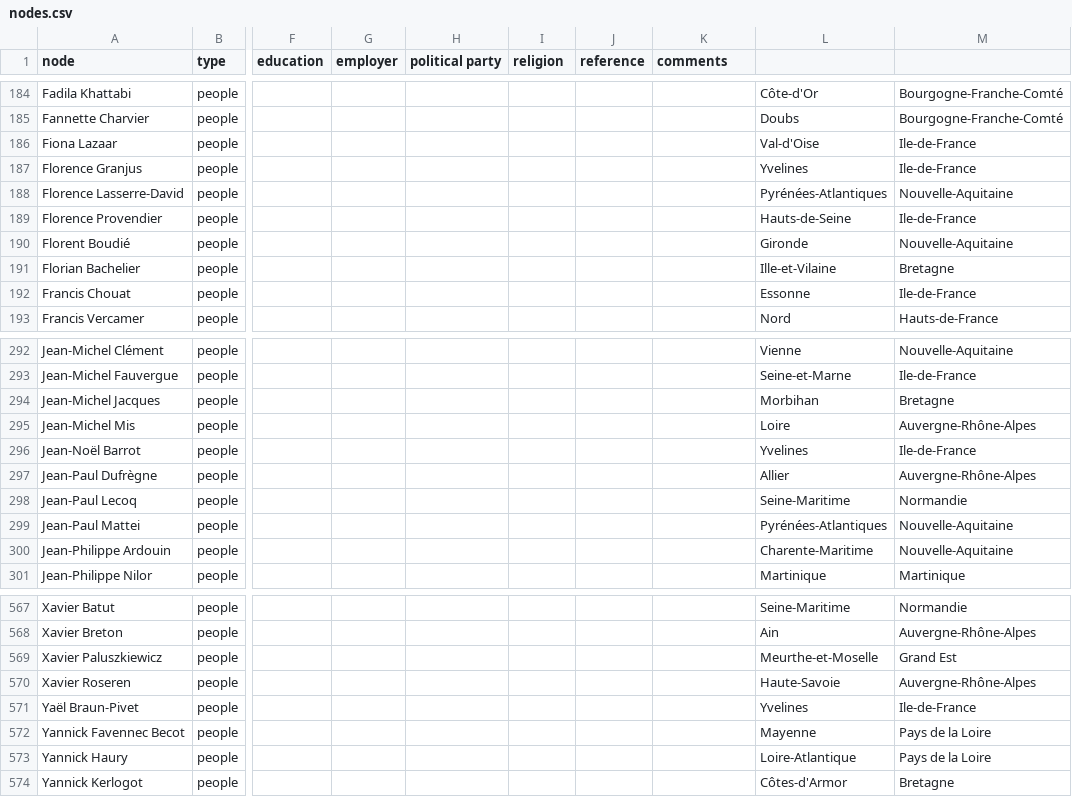
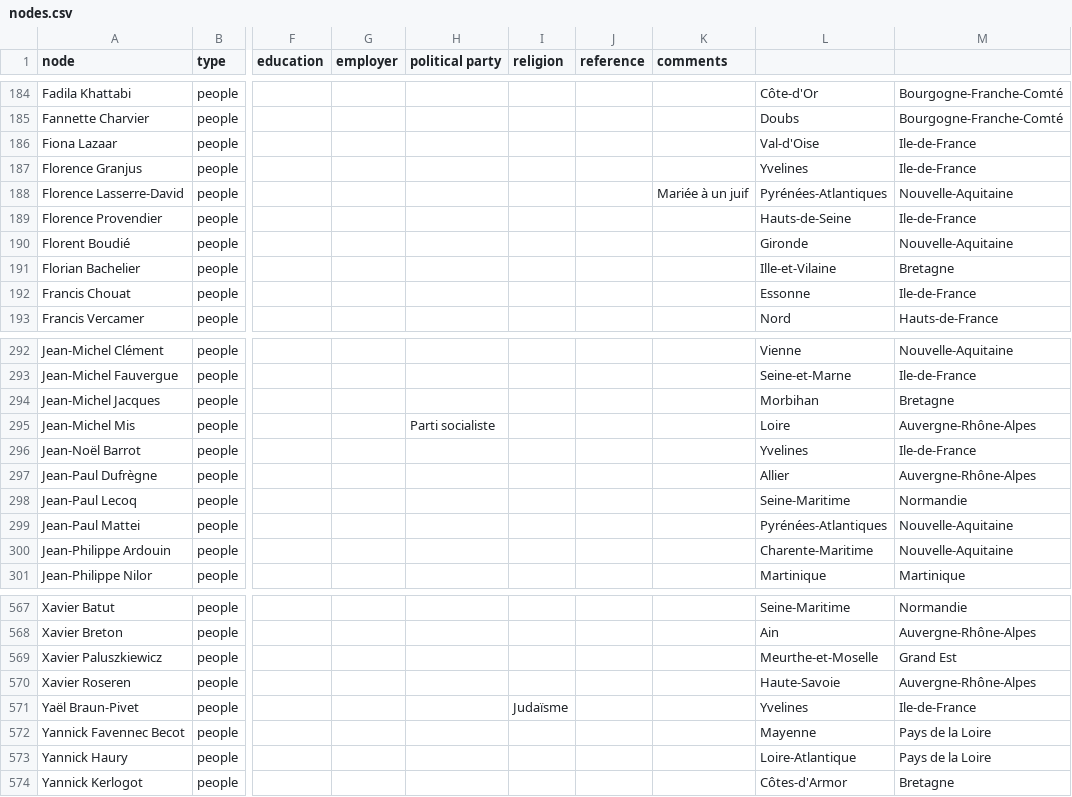
Before and after one commit to samuelgoujon/facta, a CSV file: data/nodes.csv, drawn as a sheet; only a part is shown, gaps mark what is left out; the diff names each change by its address in the sheet, - before the commit and + after, or states it on an @@ line.

```diff
--- a/data/nodes.csv
+++ b/data/nodes.csv
-K188 (comments): (empty)
+K188 (comments): Mariée à un juif
-H295 (political party): (empty)
+H295 (political party): Parti socialiste
-I571 (religion): (empty)
+I571 (religion): Judaïsme
```
